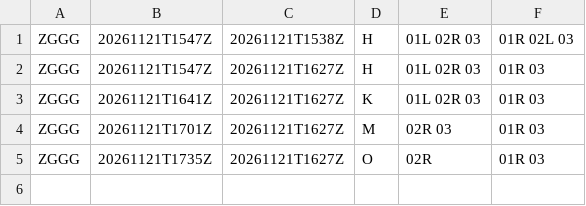
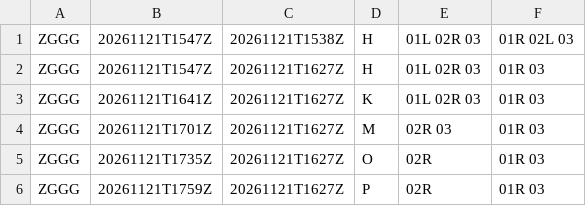
Before and after one commit to honghebincsg/pegasus-fid-gist, a CSV file: atis-history/ZGGG/2026-11.csv, drawn as a sheet; the diff names each change by its address in the sheet, - before the commit and + after, or states it on an @@ line.

```diff
--- a/atis-history/ZGGG/2026-11.csv
+++ b/atis-history/ZGGG/2026-11.csv
+row 6: ZGGG | 20261121T1759Z | 20261121T1627Z | P | 02R | 01R 03
```
Also changed, not shown: atis-history/EHAM/2026-11.csv, atis-history/KMIA/2026-11.csv, 3 other files.
